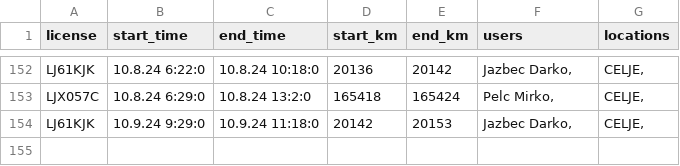
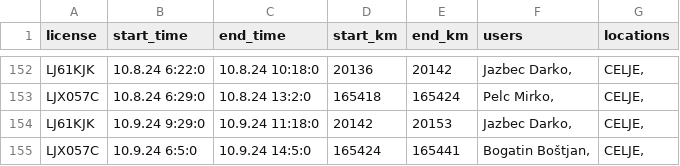
Before and after one commit to SRP-B/pot-dat, a CSV file: active_car.csv, drawn as a sheet; only a part is shown, gaps mark what is left out.

Commit message:
Appv12

```diff
--- a/active_car.csv
+++ b/active_car.csv
@@ -154 +154,2 @@ LJX057C;10.8.24 6:29:0;10.8.24 13:2:0;165418;165424;"Pelc Mirko,";"CELJE,"
 LJ61KJK;10.9.24 9:29:0;10.9.24 11:18:0;20142;20153;"Jazbec Darko,";"CELJE,"
+LJX057C;10.9.24 6:5:0;10.9.24 14:5:0;165424;165441;"Bogatin Boštjan,";"CELJE,"
```
